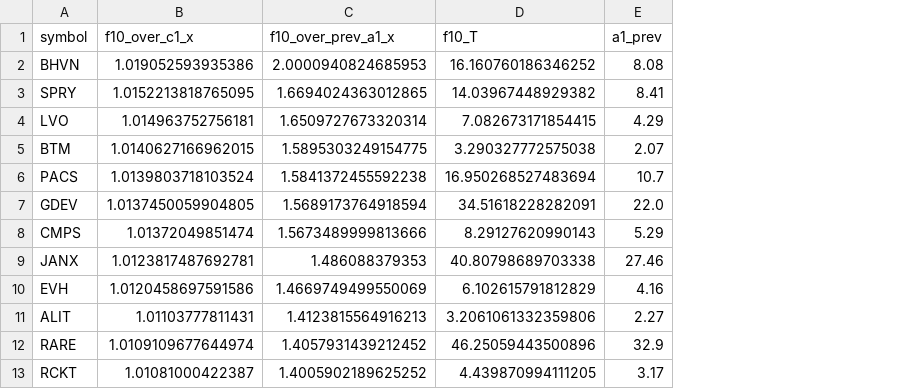
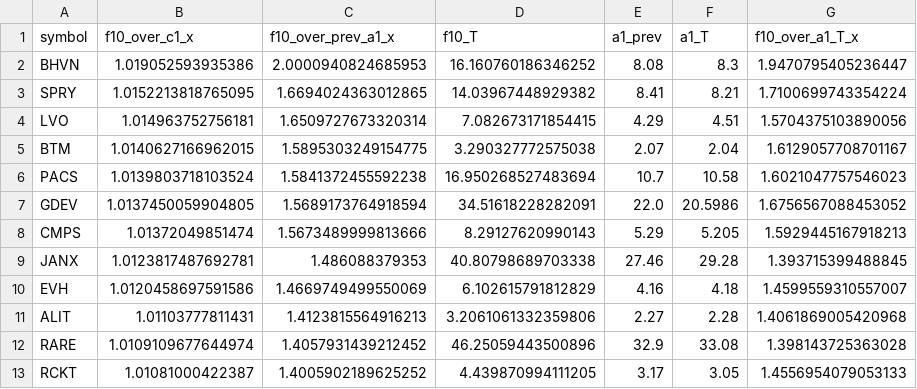
Before and after one commit to TheEMeraldNetwork/Daily_LSTM, a CSV file: App/data/certified_candidates_20251114.csv, drawn as a sheet; only a part is shown; the diff names each change by its address in the sheet, - before the commit and + after, or states it on an @@ line.

Commit message:
nightly: add A1_T and F10/A1_T in certified for 2025-11-14

```diff
--- a/App/data/certified_candidates_20251114.csv
+++ b/App/data/certified_candidates_20251114.csv
+column F (a1_T), rows 2-13: 8.3 | 8.21 | 4.51 | 2.04 | 10.58 | 20.5986 | 5.205 | 29.28 | 4.18 | 2.28 | 33.08 | 3.05
+column G (f10_over_a1_T_x), rows 2-13: 1.9470795405236447 | 1.7100699743354224 | 1.5704375103890056 | 1.6129057708701167 | 1.6021047757546023 | 1.6756567088453052 | 1.5929445167918213 | 1.393715399488845 | 1.4599559310557007 | 1.4061869005420968 | 1.398143725363028 | 1.4556954079053133
```
